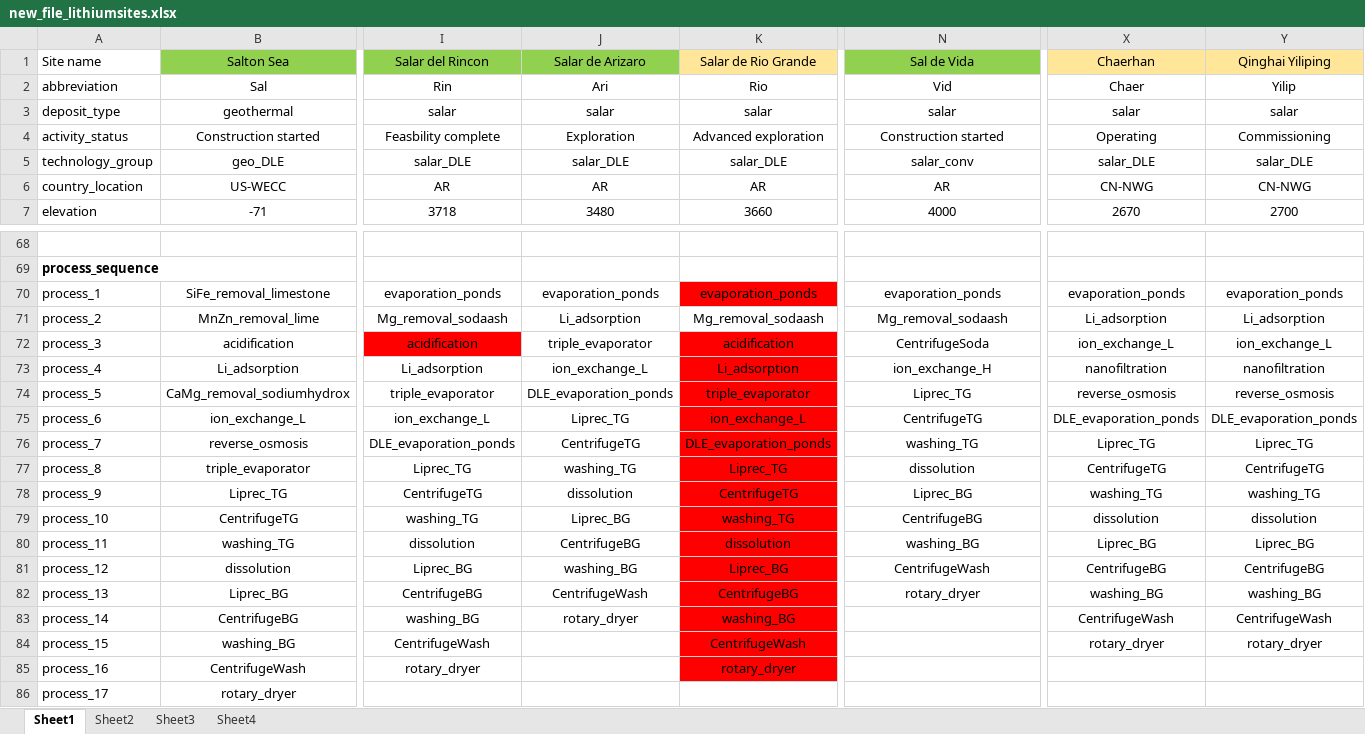
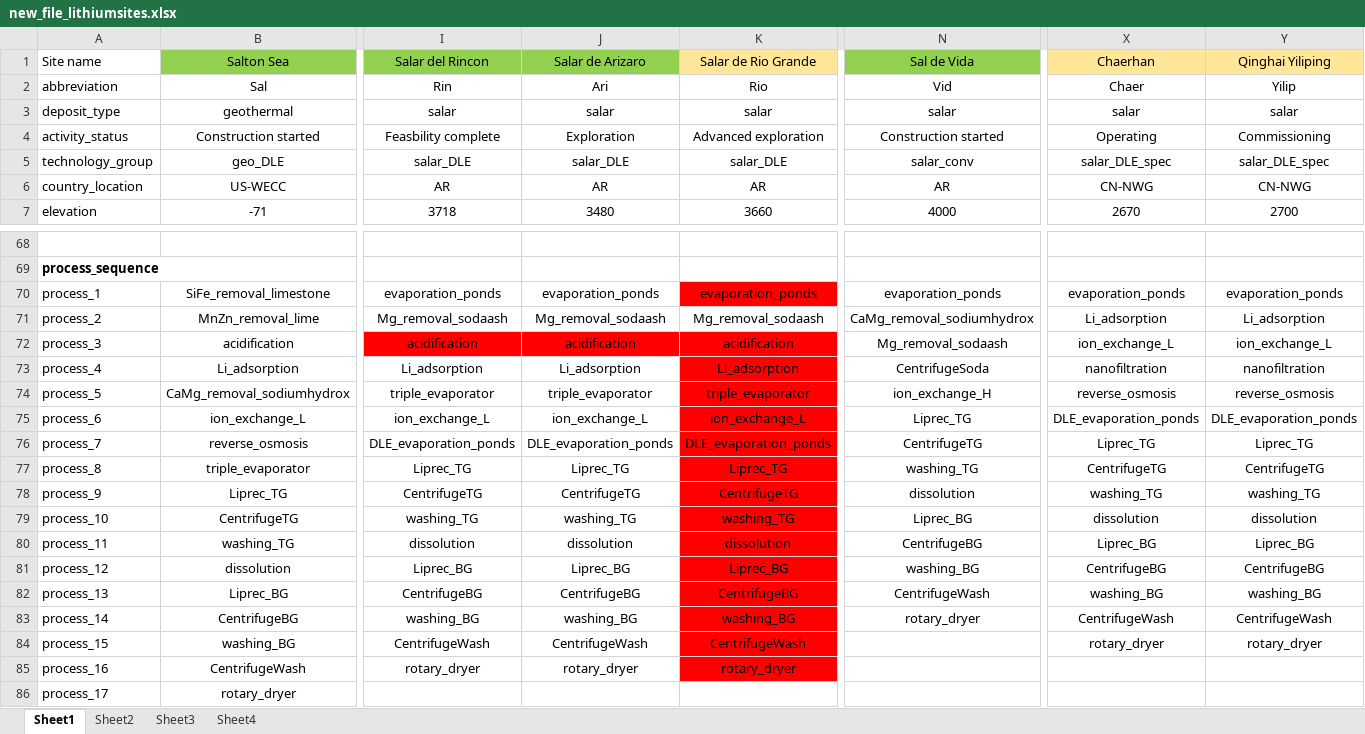
Before and after one commit to ecological-systems-design/LiBrineLCAModel, an Excel workbook: data/new_file_lithiumsites.xlsx, sheet Sheet1, drawn as a sheet; only a part is shown, gaps mark what is left out; values as stored, in another font and other column widths than the file's, no borders; the diff names each change by its address in the sheet, - before the commit and + after, or states it on an @@ line.

Commit message:
Exporting databases and re-running some sites

```diff
--- a/data/new_file_lithiumsites.xlsx (sheet Sheet1)
+++ b/data/new_file_lithiumsites.xlsx (sheet Sheet1)
-X5 (Chaerhan): salar_DLE
+X5 (Chaerhan): salar_DLE_spec
-Y5 (Qinghai Yiliping): salar_DLE
+Y5 (Qinghai Yiliping): salar_DLE_spec
-J71 (Salar de Arizaro): Li_adsorption
+J71 (Salar de Arizaro): Mg_removal_sodaash
-N71 (Sal de Vida): Mg_removal_sodaash
+N71 (Sal de Vida): CaMg_removal_sodiumhydrox
-J72 (Salar de Arizaro): triple_evaporator
+J72 (Salar de Arizaro): acidification
-J72 fill: none
+J72 fill: #FF0000
-N72 (Sal de Vida): CentrifugeSoda
+N72 (Sal de Vida): Mg_removal_sodaash
-J73 (Salar de Arizaro): ion_exchange_L
+J73 (Salar de Arizaro): Li_adsorption
-N73 (Sal de Vida): ion_exchange_H
+N73 (Sal de Vida): CentrifugeSoda
-J74 (Salar de Arizaro): DLE_evaporation_ponds
+J74 (Salar de Arizaro): triple_evaporator
-N74 (Sal de Vida): Liprec_TG
+N74 (Sal de Vida): ion_exchange_H
-J75 (Salar de Arizaro): Liprec_TG
+J75 (Salar de Arizaro): ion_exchange_L
-N75 (Sal de Vida): CentrifugeTG
+N75 (Sal de Vida): Liprec_TG
-J76 (Salar de Arizaro): CentrifugeTG
+J76 (Salar de Arizaro): DLE_evaporation_ponds
-N76 (Sal de Vida): washing_TG
+N76 (Sal de Vida): CentrifugeTG
-J77 (Salar de Arizaro): washing_TG
+J77 (Salar de Arizaro): Liprec_TG
-N77 (Sal de Vida): dissolution
+N77 (Sal de Vida): washing_TG
-J78 (Salar de Arizaro): dissolution
+J78 (Salar de Arizaro): CentrifugeTG
-N78 (Sal de Vida): Liprec_BG
+N78 (Sal de Vida): dissolution
-J79 (Salar de Arizaro): Liprec_BG
+J79 (Salar de Arizaro): washing_TG
-N79 (Sal de Vida): CentrifugeBG
+N79 (Sal de Vida): Liprec_BG
-J80 (Salar de Arizaro): CentrifugeBG
+J80 (Salar de Arizaro): dissolution
-N80 (Sal de Vida): washing_BG
+N80 (Sal de Vida): CentrifugeBG
-J81 (Salar de Arizaro): washing_BG
+J81 (Salar de Arizaro): Liprec_BG
-N81 (Sal de Vida): CentrifugeWash
+N81 (Sal de Vida): washing_BG
-J82 (Salar de Arizaro): CentrifugeWash
+J82 (Salar de Arizaro): CentrifugeBG
-N82 (Sal de Vida): rotary_dryer
+N82 (Sal de Vida): CentrifugeWash
-J83 (Salar de Arizaro): rotary_dryer
+J83 (Salar de Arizaro): washing_BG
-N83 (Sal de Vida): (empty)
+N83 (Sal de Vida): rotary_dryer
-J84 (Salar de Arizaro): (empty)
+J84 (Salar de Arizaro): CentrifugeWash
-J85 (Salar de Arizaro): (empty)
+J85 (Salar de Arizaro): rotary_dryer
```
Also changed, not shown: 5 other files.
